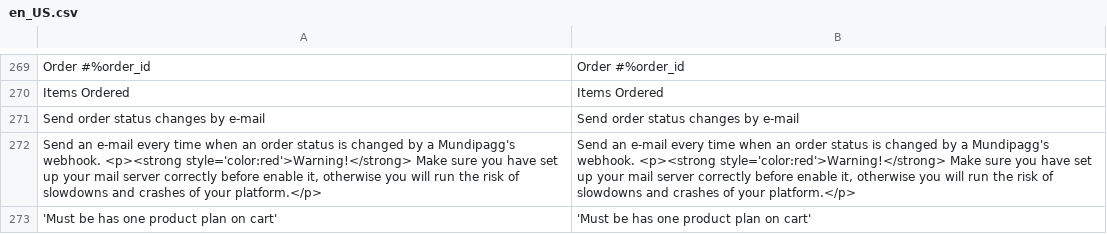
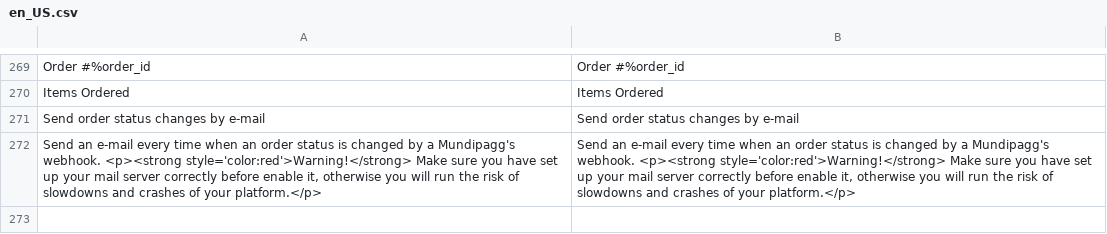
Before and after one commit to pagarme/magento2, a CSV file: i18n/en_US.csv, drawn as a sheet; only a part is shown, gaps mark what is left out; the diff names each change by its address in the sheet, - before the commit and + after, or states it on an @@ line.

```diff
--- a/i18n/en_US.csv
+++ b/i18n/en_US.csv
-row 273: 'Must be has one product plan on cart' | 'Must be has one product plan on cart'
```
Also changed, not shown: i18n/pt_BR.csv, 1 other file.
